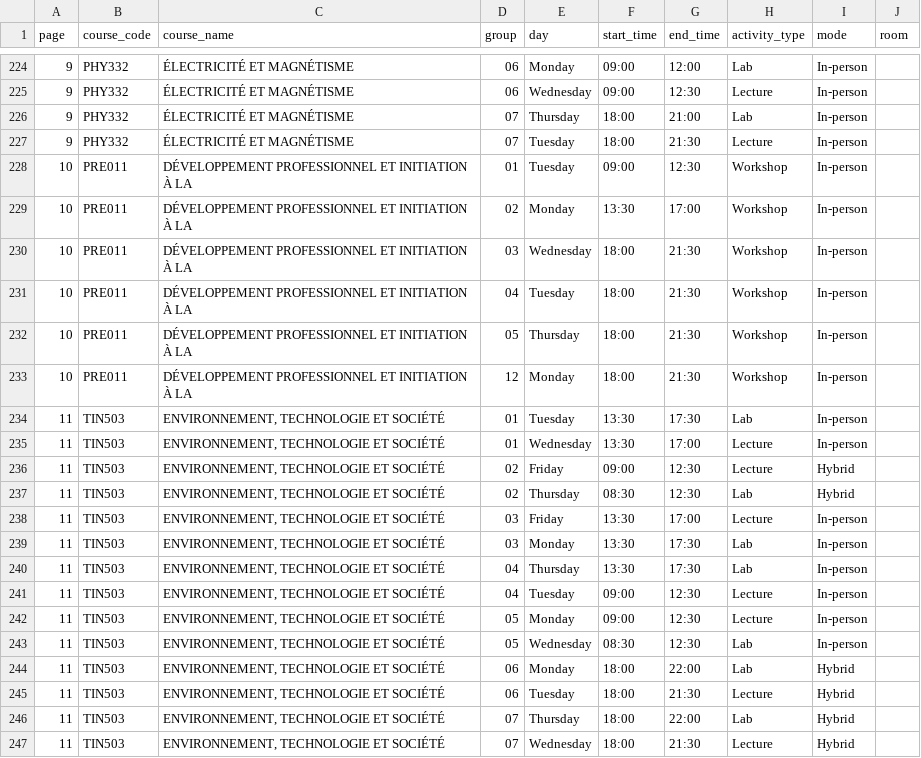
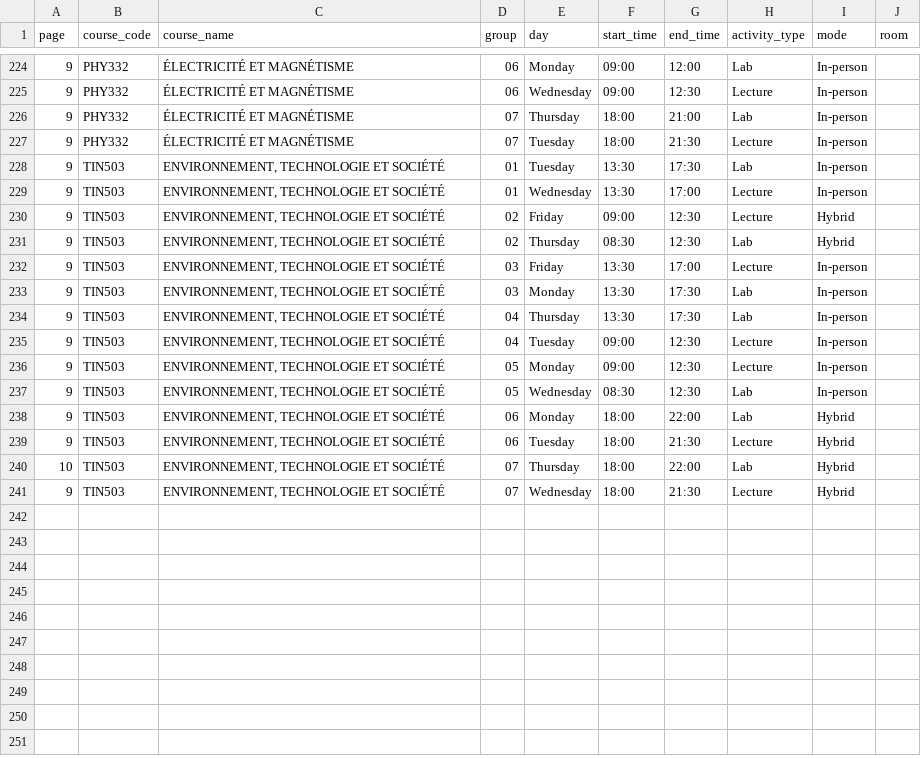
Before and after one commit to olivier0922/schedule-generator-ETS, a CSV file: data/H-2027_aer.csv, drawn as a sheet; only a part is shown, gaps mark what is left out.

```diff
--- a/data/H-2027_aer.csv
+++ b/data/H-2027_aer.csv
@@ -227,21 +227,15 @@
 9,PHY332,ÉLECTRICITÉ ET MAGNÉTISME,07,Tuesday,18:00,21:30,Lecture,In-person,
-10,PRE011,DÉVELOPPEMENT PROFESSIONNEL ET INITIATION À LA,01,Tuesday,09:00,12:30,Workshop,In-person,
-10,PRE011,DÉVELOPPEMENT PROFESSIONNEL ET INITIATION À LA,02,Monday,13:30,17:00,Workshop,In-person,
-10,PRE011,DÉVELOPPEMENT PROFESSIONNEL ET INITIATION À LA,03,Wednesday,18:00,21:30,Workshop,In-person,
-10,PRE011,DÉVELOPPEMENT PROFESSIONNEL ET INITIATION À LA,04,Tuesday,18:00,21:30,Workshop,In-person,
-10,PRE011,DÉVELOPPEMENT PROFESSIONNEL ET INITIATION À LA,05,Thursday,18:00,21:30,Workshop,In-person,
-10,PRE011,DÉVELOPPEMENT PROFESSIONNEL ET INITIATION À LA,12,Monday,18:00,21:30,Workshop,In-person,
-11,TIN503,"ENVIRONNEMENT, TECHNOLOGIE ET SOCIÉTÉ",01,Tuesday,13:30,17:30,Lab,In-person,
-11,TIN503,"ENVIRONNEMENT, TECHNOLOGIE ET SOCIÉTÉ",01,Wednesday,13:30,17:00,Lecture,In-person,
-11,TIN503,"ENVIRONNEMENT, TECHNOLOGIE ET SOCIÉTÉ",02,Friday,09:00,12:30,Lecture,Hybrid,
-11,TIN503,"ENVIRONNEMENT, TECHNOLOGIE ET SOCIÉTÉ",02,Thursday,08:30,12:30,Lab,Hybrid,
-11,TIN503,"ENVIRONNEMENT, TECHNOLOGIE ET SOCIÉTÉ",03,Friday,13:30,17:00,Lecture,In-person,
-11,TIN503,"ENVIRONNEMENT, TECHNOLOGIE ET SOCIÉTÉ",03,Monday,13:30,17:30,Lab,In-person,
-11,TIN503,"ENVIRONNEMENT, TECHNOLOGIE ET SOCIÉTÉ",04,Thursday,13:30,17:30,Lab,In-person,
-11,TIN503,"ENVIRONNEMENT, TECHNOLOGIE ET SOCIÉTÉ",04,Tuesday,09:00,12:30,Lecture,In-person,
-11,TIN503,"ENVIRONNEMENT, TECHNOLOGIE ET SOCIÉTÉ",05,Monday,09:00,12:30,Lecture,In-person,
-11,TIN503,"ENVIRONNEMENT, TECHNOLOGIE ET SOCIÉTÉ",05,Wednesday,08:30,12:30,Lab,In-person,
-11,TIN503,"ENVIRONNEMENT, TECHNOLOGIE ET SOCIÉTÉ",06,Monday,18:00,22:00,Lab,Hybrid,
-11,TIN503,"ENVIRONNEMENT, TECHNOLOGIE ET SOCIÉTÉ",06,Tuesday,18:00,21:30,Lecture,Hybrid,
-11,TIN503,"ENVIRONNEMENT, TECHNOLOGIE ET SOCIÉTÉ",07,Thursday,18:00,22:00,Lab,Hybrid,
-11,TIN503,"ENVIRONNEMENT, TECHNOLOGIE ET SOCIÉTÉ",07,Wednesday,18:00,21:30,Lecture,Hybrid,
+9,TIN503,"ENVIRONNEMENT, TECHNOLOGIE ET SOCIÉTÉ",01,Tuesday,13:30,17:30,Lab,In-person,
+9,TIN503,"ENVIRONNEMENT, TECHNOLOGIE ET SOCIÉTÉ",01,Wednesday,13:30,17:00,Lecture,In-person,
+9,TIN503,"ENVIRONNEMENT, TECHNOLOGIE ET SOCIÉTÉ",02,Friday,09:00,12:30,Lecture,Hybrid,
+9,TIN503,"ENVIRONNEMENT, TECHNOLOGIE ET SOCIÉTÉ",02,Thursday,08:30,12:30,Lab,Hybrid,
+9,TIN503,"ENVIRONNEMENT, TECHNOLOGIE ET SOCIÉTÉ",03,Friday,13:30,17:00,Lecture,In-person,
+9,TIN503,"ENVIRONNEMENT, TECHNOLOGIE ET SOCIÉTÉ",03,Monday,13:30,17:30,Lab,In-person,
+9,TIN503,"ENVIRONNEMENT, TECHNOLOGIE ET SOCIÉTÉ",04,Thursday,13:30,17:30,Lab,In-person,
+9,TIN503,"ENVIRONNEMENT, TECHNOLOGIE ET SOCIÉTÉ",04,Tuesday,09:00,12:30,Lecture,In-person,
+9,TIN503,"ENVIRONNEMENT, TECHNOLOGIE ET SOCIÉTÉ",05,Monday,09:00,12:30,Lecture,In-person,
+9,TIN503,"ENVIRONNEMENT, TECHNOLOGIE ET SOCIÉTÉ",05,Wednesday,08:30,12:30,Lab,In-person,
+9,TIN503,"ENVIRONNEMENT, TECHNOLOGIE ET SOCIÉTÉ",06,Monday,18:00,22:00,Lab,Hybrid,
+9,TIN503,"ENVIRONNEMENT, TECHNOLOGIE ET SOCIÉTÉ",06,Tuesday,18:00,21:30,Lecture,Hybrid,
+10,TIN503,"ENVIRONNEMENT, TECHNOLOGIE ET SOCIÉTÉ",07,Thursday,18:00,22:00,Lab,Hybrid,
+9,TIN503,"ENVIRONNEMENT, TECHNOLOGIE ET SOCIÉTÉ",07,Wednesday,18:00,21:30,Lecture,Hybrid,
```
Also changed, not shown: data/A-2026_ctn.csv, data/H-2027_ctn.csv, 14 other files.
